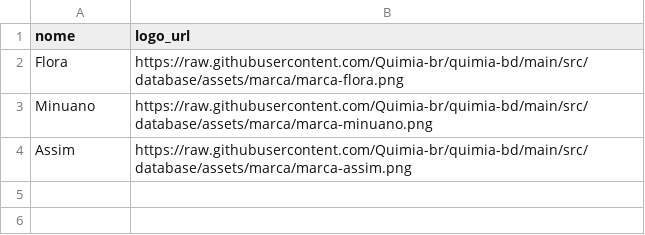
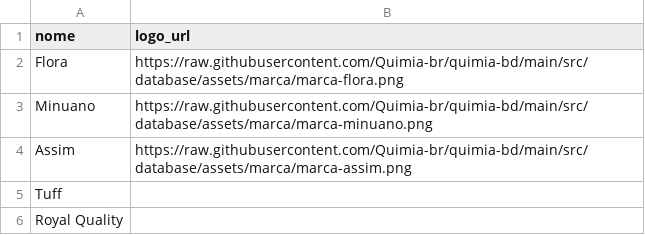
Before and after one commit to Quimia-br/quimia-bd, a CSV file: src/database/sql/data_load/seeds/seed_marca.csv, drawn as a sheet.

Commit message:
feat(seeds): adiciona Tuff e Royal Quality como marcas

```diff
--- a/src/database/sql/data_load/seeds/seed_marca.csv
+++ b/src/database/sql/data_load/seeds/seed_marca.csv
@@ -4 +4,3 @@ Minuano,https://raw.githubusercontent.com/Quimia-br/quimia-bd/main/src/database/
 Assim,https://raw.githubusercontent.com/Quimia-br/quimia-bd/main/src/database/assets/marca/marca-assim.png
+Tuff,
+Royal Quality,
```
Also changed, not shown: src/database/sql/data_load/mocks/marca.csv.
